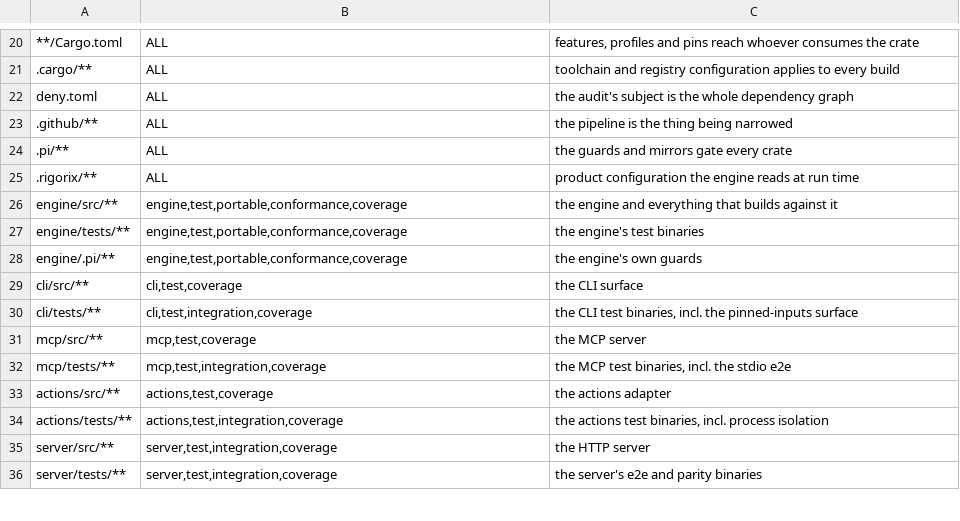
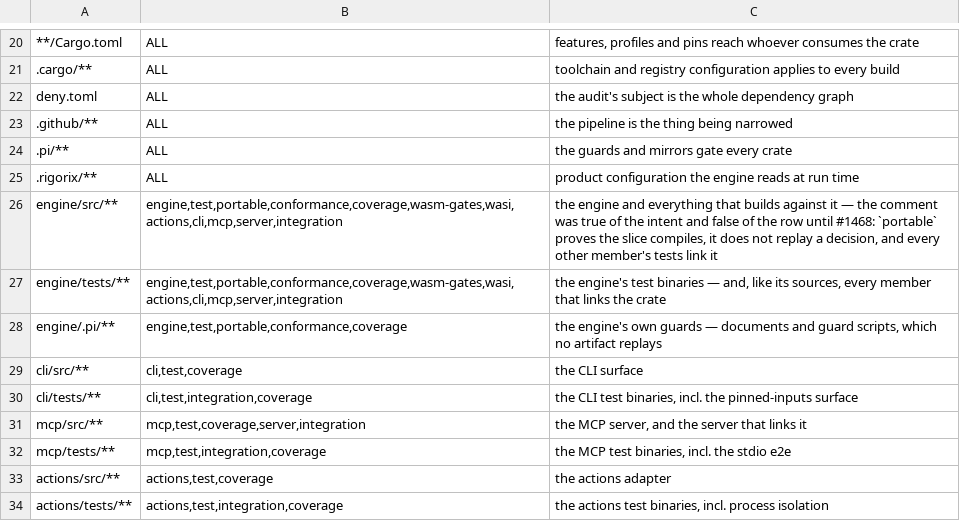
Before and after one commit to arman-jalili/rigorix-oss, a TSV file: .github/ci-affected.tsv, drawn as a sheet; only a part is shown, gaps mark what is left out; the shorter side is filled out with more unchanged rows.

Commit message:
fix(ci): an engine change rebuilds every artifact and every dependent's tests (#1468) (#1470)
`engine/src/**` reached `engine,test,portable,conformance,coverage` while its own comment said
"the engine and everything that builds against it". Two claims were false:

- `portable` runs `cargo check --features portable`: proof the slice still **compiles**, not that
  a decision is still the same one. Both artifacts are judged by five recorded digests, so an
  engine PR that moved a decision left `wasm-gates` and `wasi` unrun, and the failure surfaced on
  the next PR that touched `wasm/` or `wasi/` — the fault landing on whoever edited the adjacent
  file.
- `actions`, `cli`, `mcp` and `server` link `rigorix-engine` and were not reached at all. Their
  lint and test legs did not run for an engine change, so an engine defect that broke the CLI's
  tests shipped.

The map now follows the dependency edges, and `.github/scripts/validate-affected-graph.sh` derives
those edges from `cargo metadata` rather than from a list:

1. every workspace member's `src/**` matches a row (a member with no row narrows to nothing);
2. if `P` depends on `D` then `S(P/src/**) ⊆ S(D/src/**)` — every stage that links `D` must be
   reached by a change to `D`, or `D` can break it silently;
3. a comment that names a stage the row does not run fails — restricted to names that cannot be
   prose (hyphenated ids, and `wasi`), so the word "test" inside a sentence does not fire.

Measured cost of the widening (run 42469447973, warm cache): lint 8.4 job-min over 6 legs, test
11.9 over 6, so four dependents add ~13.6 job-min; `integration` 8.2, `wasi` 1.5 and `wasm-gates`
1.6 join on engine-touching PRs. Worst case ≈ +25 job-minutes on those runs, against a
TOTAL_JOB_MINUTES ceiling of 115 and a current 52.3 — and in exchange an engine change stops
being invisible to the artifacts and to four crates' tests.

`--self-test` seeds a deleted member row, a dropped dependency edge, a comment naming a stage the
row does not run, and an empty map. It runs in the `affected` stage (`cargo metadata` is already
warm there) and its self-test in `shell`.

```diff
--- a/.github/ci-affected.tsv
+++ b/.github/ci-affected.tsv
@@ -25,8 +25,8 @@ deny.toml	ALL	the audit's subject is the whole dependency graph
 .rigorix/**	ALL	product configuration the engine reads at run time
-engine/src/**	engine,test,portable,conformance,coverage	the engine and everything that builds against it
-engine/tests/**	engine,test,portable,conformance,coverage	the engine's test binaries
-engine/.pi/**	engine,test,portable,conformance,coverage	the engine's own guards
+engine/src/**	engine,test,portable,conformance,coverage,wasm-gates,wasi,actions,cli,mcp,server,integration	the engine and everything that builds against it — the comment was true of the intent and false of the row until #1468: `portable` proves the slice compiles, it does not replay a decision, and every other member's tests link it
+engine/tests/**	engine,test,portable,conformance,coverage,wasm-gates,wasi,actions,cli,mcp,server,integration	the engine's test binaries — and, like its sources, every member that links the crate
+engine/.pi/**	engine,test,portable,conformance,coverage	the engine's own guards — documents and guard scripts, which no artifact replays
 cli/src/**	cli,test,coverage	the CLI surface
 cli/tests/**	cli,test,integration,coverage	the CLI test binaries, incl. the pinned-inputs surface
-mcp/src/**	mcp,test,coverage	the MCP server
+mcp/src/**	mcp,test,coverage,server,integration	the MCP server, and the server that links it
 mcp/tests/**	mcp,test,integration,coverage	the MCP test binaries, incl. the stdio e2e
```
Also changed, not shown: 2 other files.
